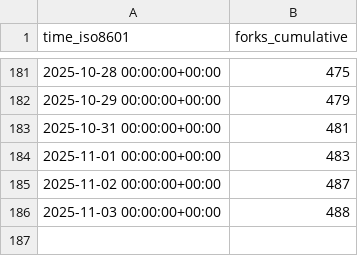
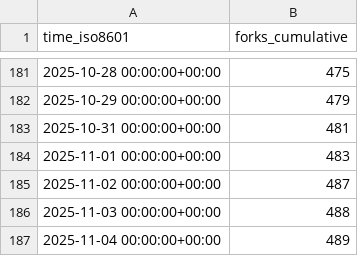
Before and after one commit to CoplayDev/unity-mcp, a CSV file: CoplayDev/unity-mcp/ghrs-data/forks.csv, drawn as a sheet; only a part is shown, gaps mark what is left out; the diff names each change by its address in the sheet, - before the commit and + after, or states it on an @@ line.

```diff
--- a/CoplayDev/unity-mcp/ghrs-data/forks.csv
+++ b/CoplayDev/unity-mcp/ghrs-data/forks.csv
+row 187: 2025-11-04 00:00:00+00:00 | 489
```
Also changed, not shown: CoplayDev/unity-mcp/ghrs-data/stargazers.csv.
